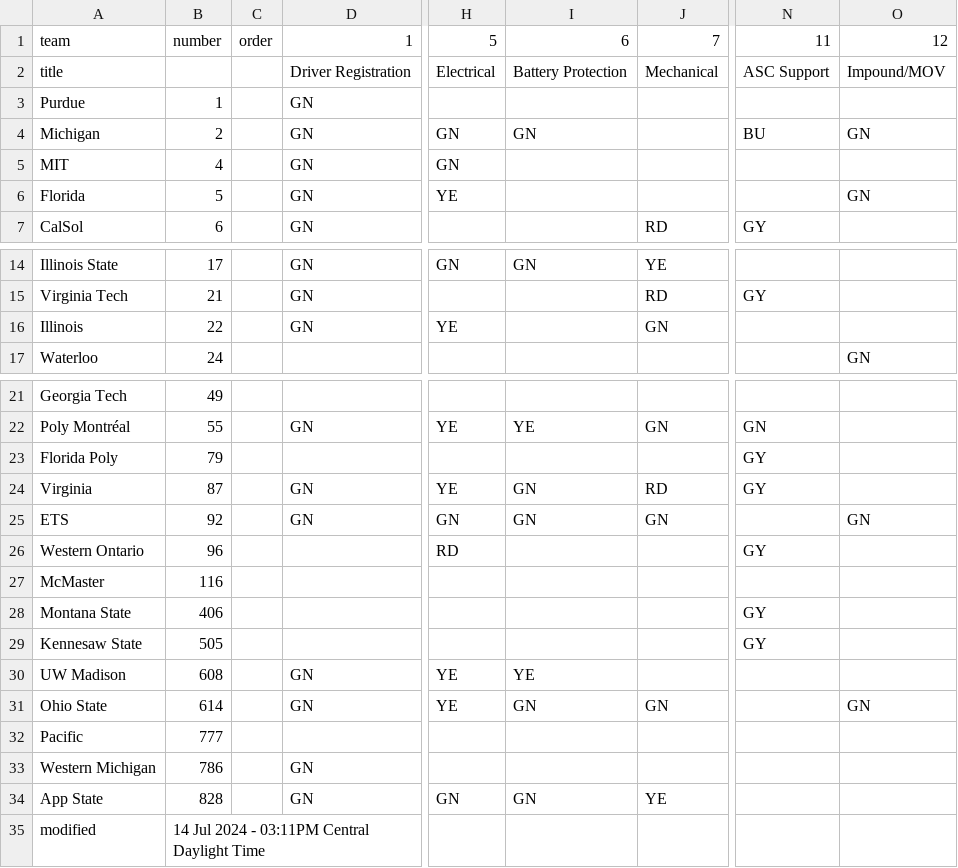
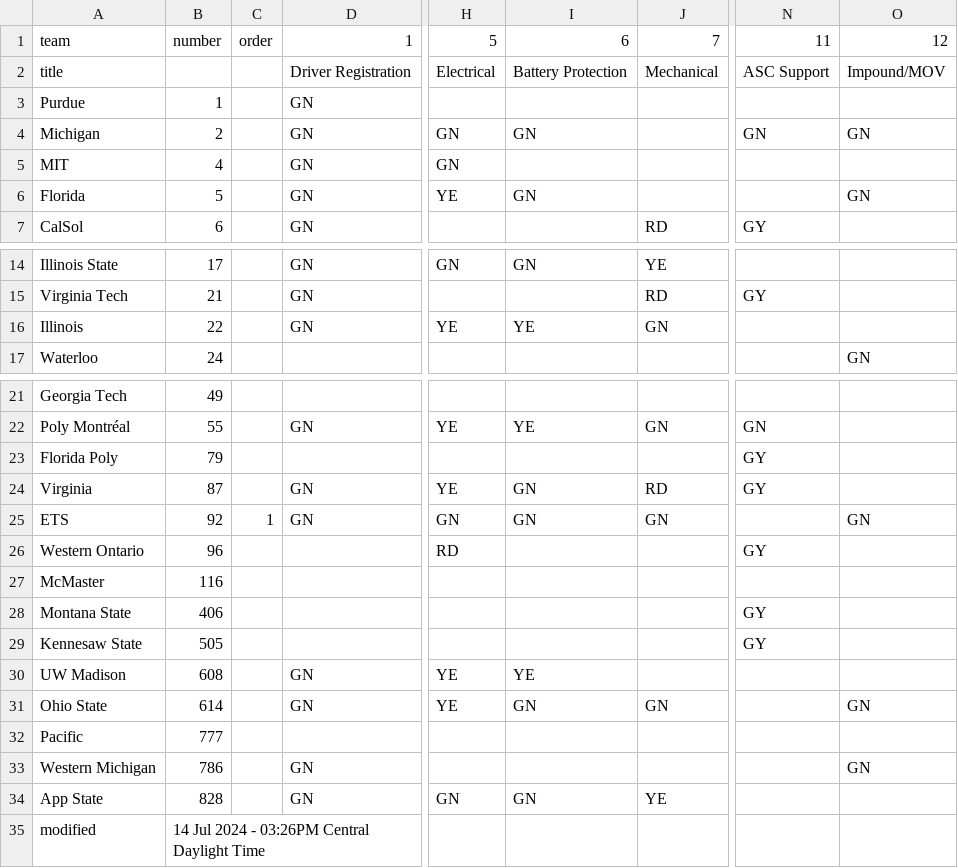
Before and after one commit to jtmullen/asc-fsgp-2024-results, a CSV file: _data/scrutineering.csv, drawn as a sheet; only a part is shown, gaps mark what is left out; the diff names each change by its address in the sheet, - before the commit and + after, or states it on an @@ line.

```diff
--- a/_data/scrutineering.csv
+++ b/_data/scrutineering.csv
-N4: BU
+N4: GN
-I6: (empty)
+I6: GN
-I16: (empty)
+I16: YE
-C25: (empty)
+C25: 1
-O33: (empty)
+O33: GN
-B35: 14 Jul 2024 - 03:11PM Central Daylight Time
+B35: 14 Jul 2024 - 03:26PM Central Daylight Time
```
